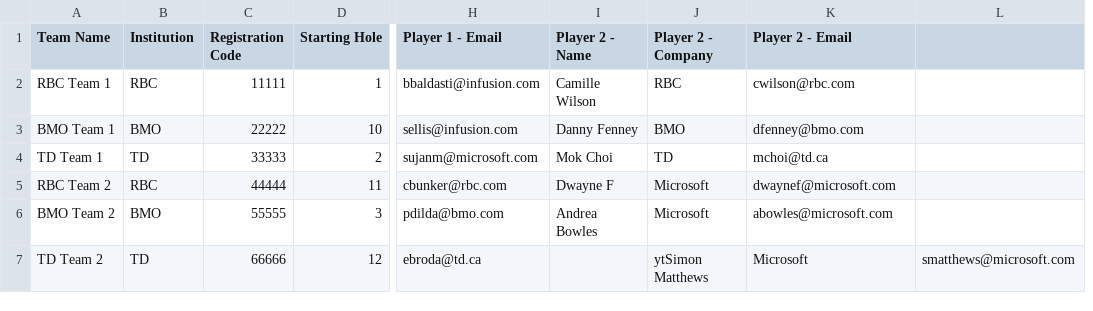
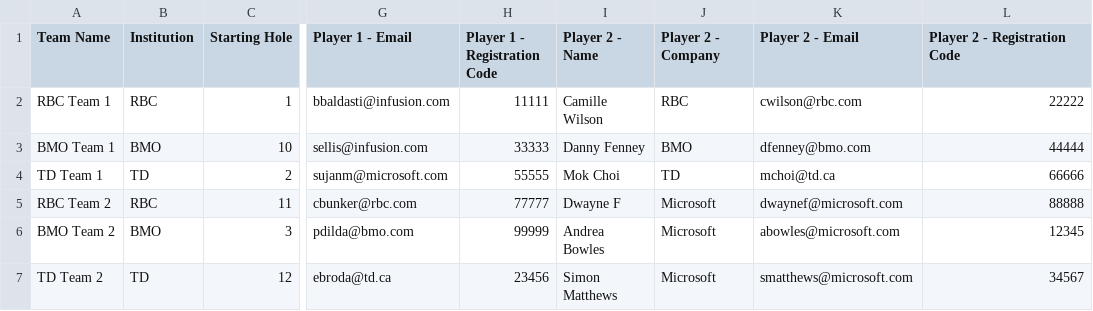
Before and after one commit to cpage/BankersCup, a CSV file: BankersCup/Data/BankersCup_TeamImport_Template.csv, drawn as a sheet; only a part is shown, gaps mark what is left out; removed rows and columns are numbered as before the commit, all else as after; the diff names each change by its address in the sheet, - before the commit and + after, or states it on an @@ line.

```diff
--- a/BankersCup/Data/BankersCup_TeamImport_Template.csv
+++ b/BankersCup/Data/BankersCup_TeamImport_Template.csv
-column C (Registration Code), rows 2-7: 11111 | 22222 | 33333 | 44444 | 55555 | 66666
+column H (Player 1 - Registration Code), rows 2-7: 11111 | 33333 | 55555 | 77777 | 99999 | 23456
-L1: (empty)
+L1: Player 2 - Registration Code
-L2 (Player 2 - Registration Code): (empty)
+L2 (Player 2 - Registration Code): 22222
-L3 (Player 2 - Registration Code): (empty)
+L3 (Player 2 - Registration Code): 44444
-L4 (Player 2 - Registration Code): (empty)
+L4 (Player 2 - Registration Code): 66666
-L5 (Player 2 - Registration Code): (empty)
+L5 (Player 2 - Registration Code): 88888
-L6 (Player 2 - Registration Code): (empty)
+L6 (Player 2 - Registration Code): 12345
-I7 (Player 2 - Name): (empty)
+I7 (Player 2 - Name): Simon Matthews
-J7 (Player 2 - Company): ytSimon Matthews
+J7 (Player 2 - Company): Microsoft
-K7 (Player 2 - Email): Microsoft
+K7 (Player 2 - Email): smatthews@microsoft.com
-L7 (Player 2 - Registration Code): smatthews@microsoft.com
+L7 (Player 2 - Registration Code): 34567
```
Also changed, not shown: 18 other files.
